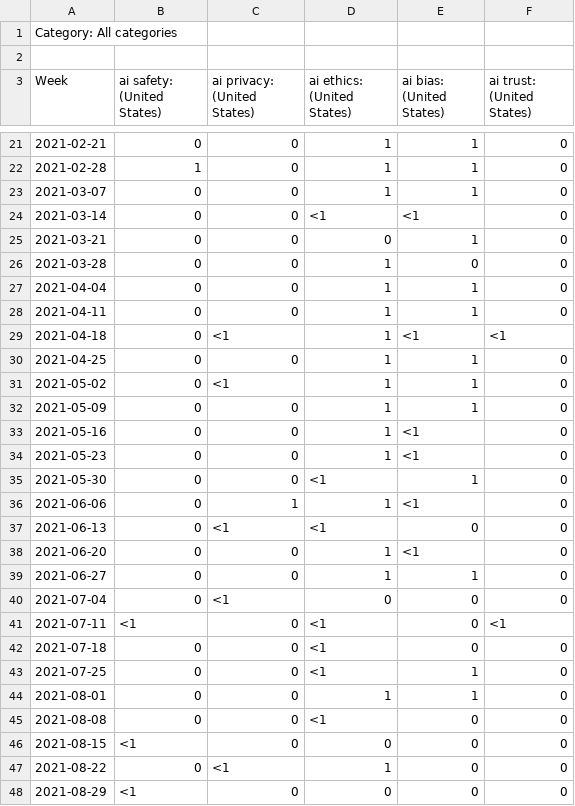
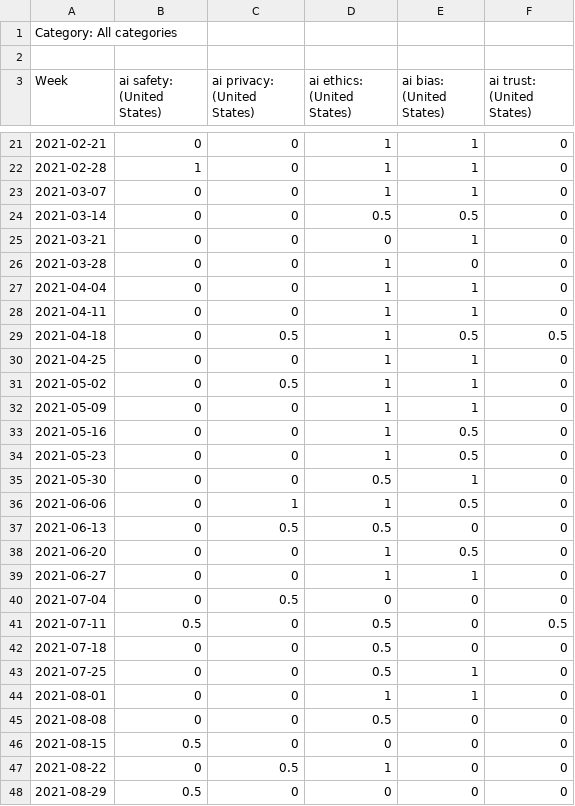
Before and after one commit to sixing-tao/25au_SOC401_DS_Project, a CSV file: data/attention_trends_US_governance.csv, drawn as a sheet; only a part is shown, gaps mark what is left out; the diff covers the shown part only.

```diff
--- a/data/attention_trends_US_governance.csv
+++ b/data/attention_trends_US_governance.csv
@@ -23,3 +23,3 @@ Week,ai safety: (United States),ai privacy: (United States),ai ethics: (United S
 2021-03-07,0,0,1,1,0
-2021-03-14,0,0,<1,<1,0
+2021-03-14,0,0,0.5,0.5,0
 2021-03-21,0,0,0,1,0
@@ -28,21 +28,21 @@ Week,ai safety: (United States),ai privacy: (United States),ai ethics: (United S
 2021-04-11,0,0,1,1,0
-2021-04-18,0,<1,1,<1,<1
+2021-04-18,0,0.5,1,0.5,0.5
 2021-04-25,0,0,1,1,0
-2021-05-02,0,<1,1,1,0
+2021-05-02,0,0.5,1,1,0
 2021-05-09,0,0,1,1,0
-2021-05-16,0,0,1,<1,0
-2021-05-23,0,0,1,<1,0
-2021-05-30,0,0,<1,1,0
-2021-06-06,0,1,1,<1,0
-2021-06-13,0,<1,<1,0,0
-2021-06-20,0,0,1,<1,0
+2021-05-16,0,0,1,0.5,0
+2021-05-23,0,0,1,0.5,0
+2021-05-30,0,0,0.5,1,0
+2021-06-06,0,1,1,0.5,0
+2021-06-13,0,0.5,0.5,0,0
+2021-06-20,0,0,1,0.5,0
 2021-06-27,0,0,1,1,0
-2021-07-04,0,<1,0,0,0
-2021-07-11,<1,0,<1,0,<1
-2021-07-18,0,0,<1,0,0
-2021-07-25,0,0,<1,1,0
+2021-07-04,0,0.5,0,0,0
+2021-07-11,0.5,0,0.5,0,0.5
+2021-07-18,0,0,0.5,0,0
+2021-07-25,0,0,0.5,1,0
 2021-08-01,0,0,1,1,0
-2021-08-08,0,0,<1,0,0
-2021-08-15,<1,0,0,0,0
-2021-08-22,0,<1,1,0,0
-2021-08-29,<1,0,0,0,0
+2021-08-08,0,0,0.5,0,0
+2021-08-15,0.5,0,0,0,0
+2021-08-22,0,0.5,1,0,0
+2021-08-29,0.5,0,0,0,0
```
Also changed, not shown: 60 edited cells elsewhere in this file, data/attention_trends_US_tech.csv, 2 other files.
